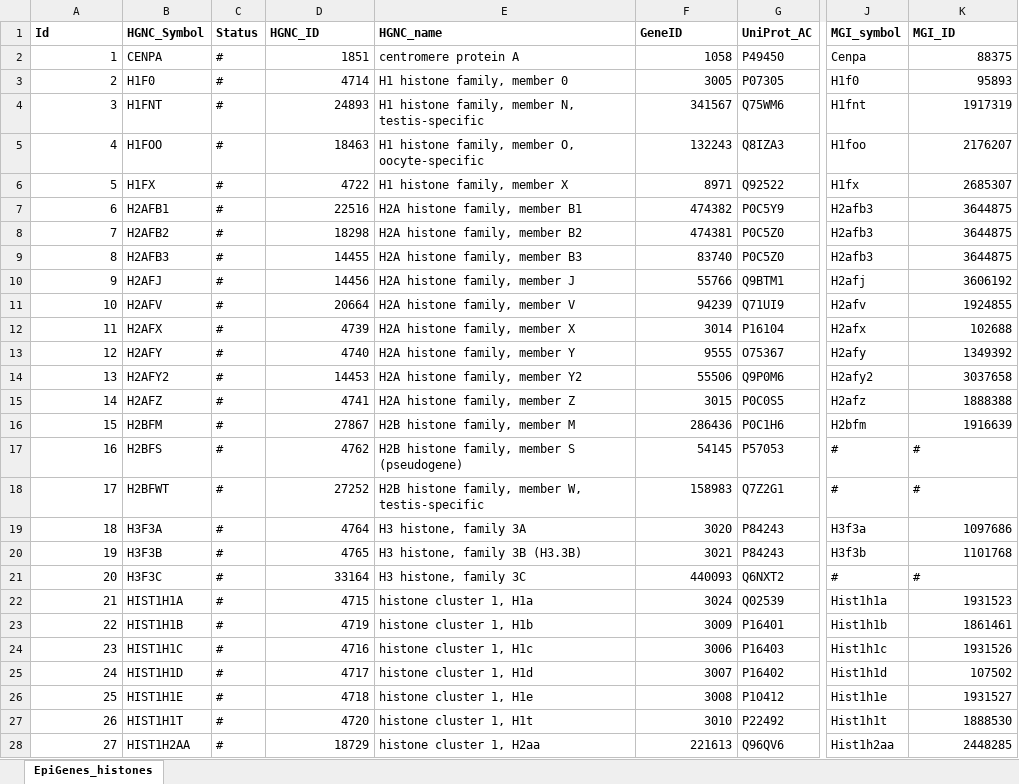
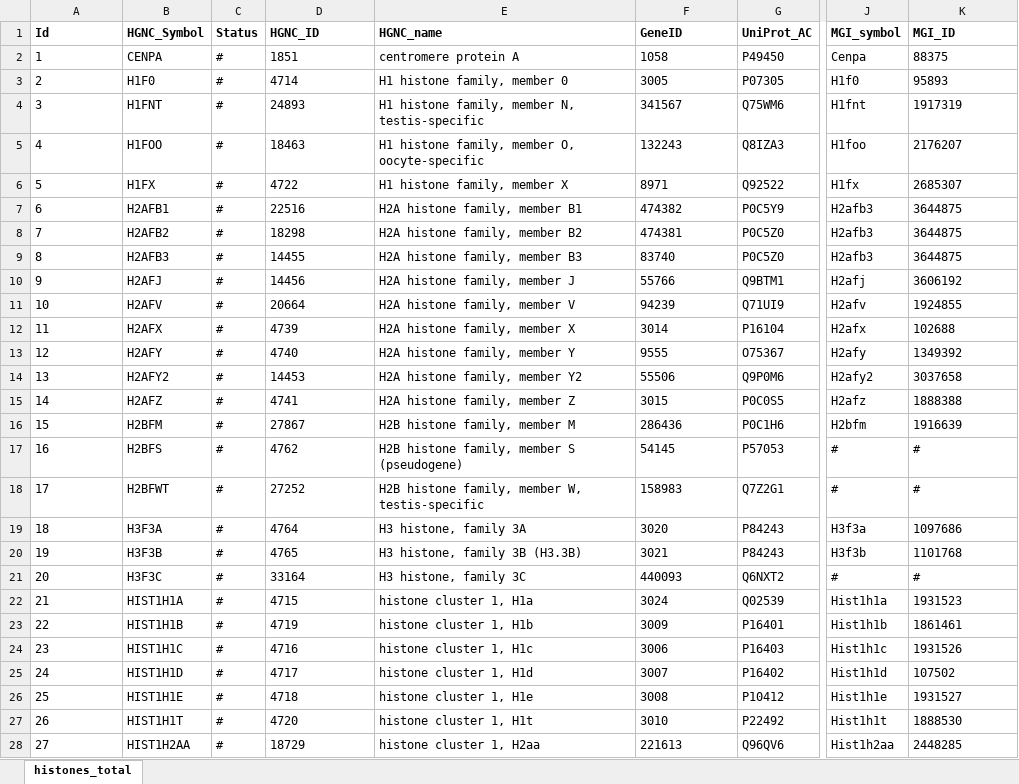
Before and after one commit to autosome-ru/epifactors_webapp, an Excel workbook: public/public_data/v1.8.0/EpiGenes_histones.xlsx, sheet histones_total, drawn as a sheet; only a part is shown, gaps mark what is left out; values as stored, in another font and other column widths than the file's, no borders; the diff covers the shown part only; the diff names each change by its address in the sheet, - before the commit and + after, or states it on an @@ line.

```diff
--- a/public/public_data/v1.8.0/EpiGenes_histones.xlsx (sheet histones_total)
+++ b/public/public_data/v1.8.0/EpiGenes_histones.xlsx (sheet histones_total)
-sheet tab: EpiGenes_histones
+sheet tab: histones_total
-A2:A28 alignment: right
+A2:A28 alignment: left
-D2:D28 alignment: right
+D2:D28 alignment: left
-F2:F28 alignment: right
+F2:F28 alignment: left
-K2:K16 alignment: right
+K2:K16 alignment: left
-K19:K20 alignment: right
+K19:K20 alignment: left
-K22:K28 alignment: right
+K22:K28 alignment: left
```
Also changed, not shown: 2 added rows, 13 edited cells and cell formats elsewhere in this sheet, public/public_data/v1.8.0/EpiGenes_complexes.xlsx, public/public_data/v1.8.0/EpiGenes_lncrnas.xlsx, 5 other files.
